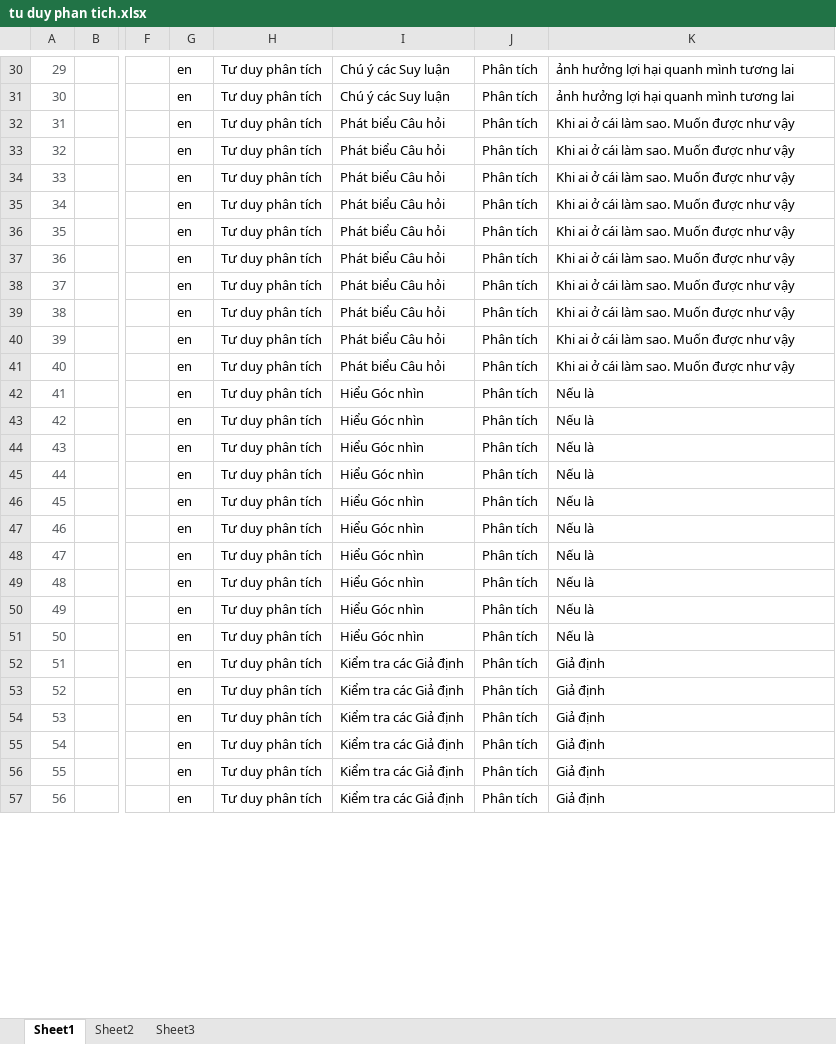
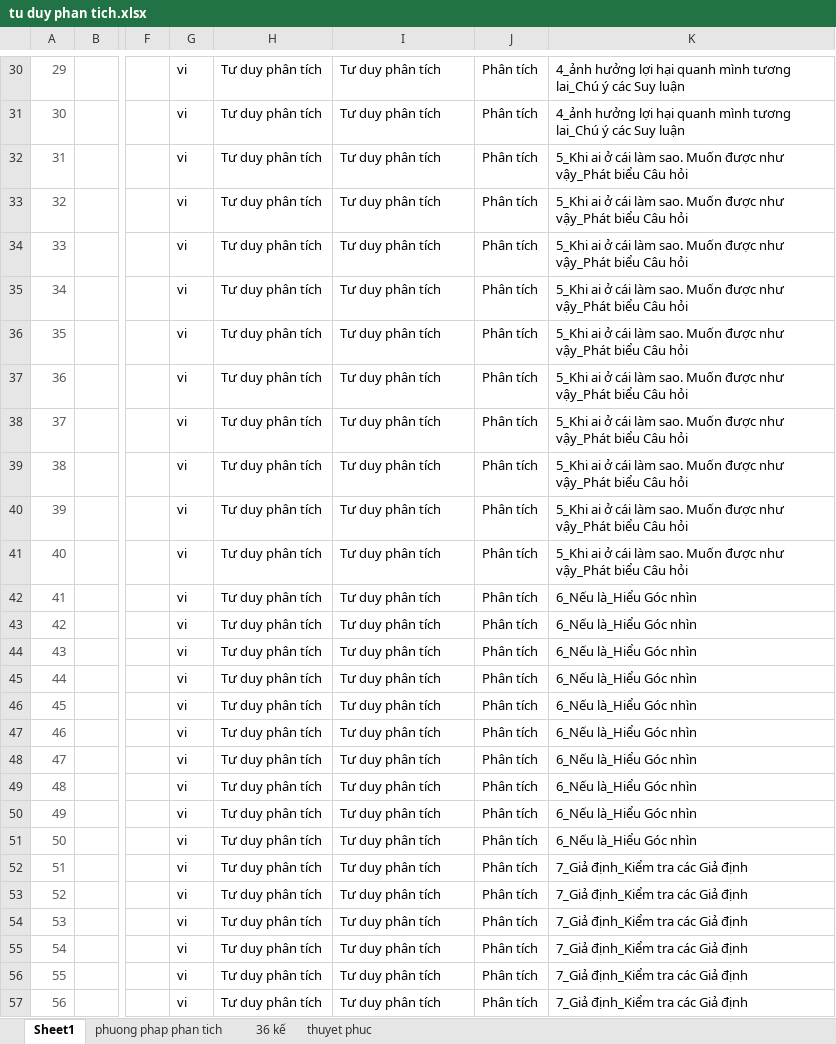
Before and after one commit to saoluubhxh05/trac_nghiem, an Excel workbook: public/tu duy phan tich.xlsx, sheet Sheet1, drawn as a sheet; only a part is shown, gaps mark what is left out; values as stored, in another font and other column widths than the file's, no borders; the diff covers the shown part only; the diff names each change by its address in the sheet, - before the commit and + after, or states it on an @@ line.

```diff
--- a/public/tu duy phan tich.xlsx (sheet Sheet1)
+++ b/public/tu duy phan tich.xlsx (sheet Sheet1)
-sheet tab: Sheet2
+sheet tab: phuong phap phan tich
-sheet tab: Sheet3
+sheet tab: 36 kế
+sheet tab: thuyet phuc
-G30:G57: en
+G30:G57: vi
-I30:I31: Chú ý các Suy luận
+I30:I31: Tư duy phân tích
-K30:K31: ảnh hưởng lợi hại quanh mình tương lai
+K30:K31: 4_ảnh hưởng lợi hại quanh mình tương lai_Chú ý các Suy luận
-I32:I41: Phát biểu Câu hỏi
+I32:I41: Tư duy phân tích
-K32:K41: Khi ai ở cái làm sao. Muốn được như vậy
+K32:K41: 5_Khi ai ở cái làm sao. Muốn được như vậy_Phát biểu Câu hỏi
-I42:I51: Hiểu Góc nhìn
+I42:I51: Tư duy phân tích
-K42:K51: Nếu là
+K42:K51: 6_Nếu là_Hiểu Góc nhìn
-I52:I57: Kiểm tra các Giả định
+I52:I57: Tư duy phân tích
-K52:K57: Giả định
+K52:K57: 7_Giả định_Kiểm tra các Giả định
```
Also changed, not shown: 144 edited cells elsewhere in this sheet, sheet 36 kế, 8 other files.
